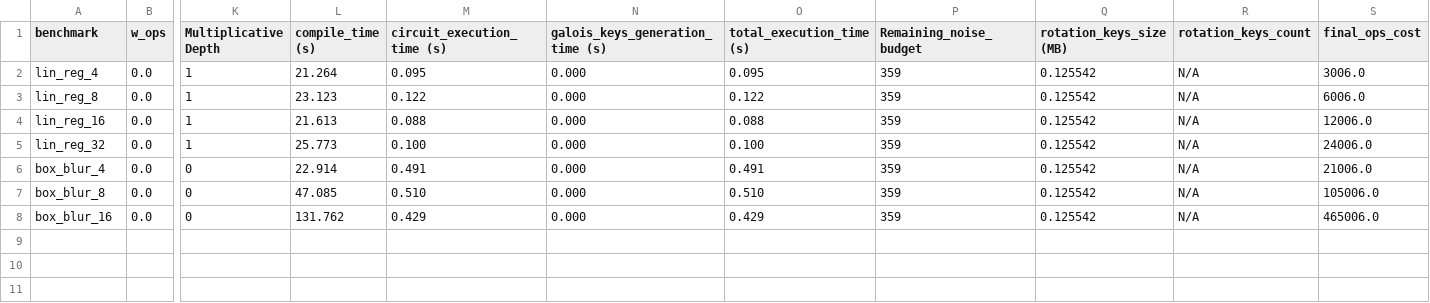
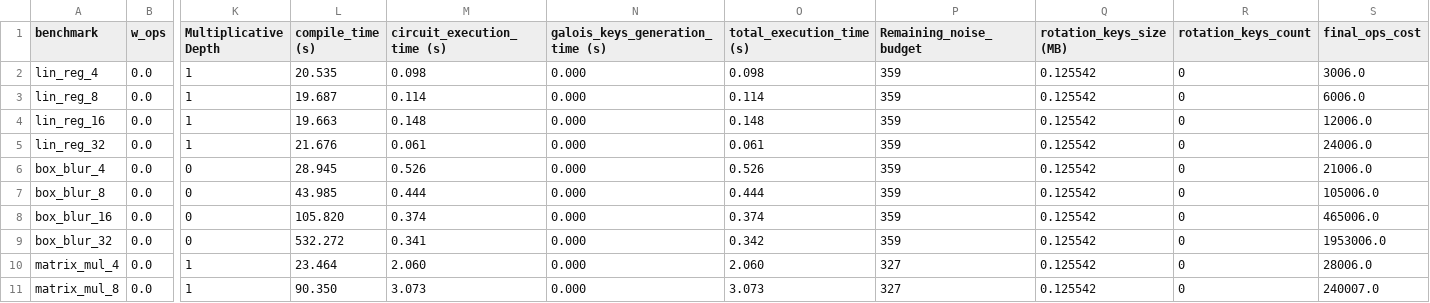
Before and after one commit to rayaneSMR/chehab-unified, a CSV file: results_RL.csv, drawn as a sheet; only a part is shown, gaps mark what is left out; rows hold the shown columns only; the diff names each change by its address in the sheet, - before the commit and + after, or states it on an @@ line.

```diff
--- a/results_RL.csv
+++ b/results_RL.csv
-L2 (compile_time (s)): 21.264
+L2 (compile_time (s)): 20.535
-M2 (circuit_execution_time (s)): 0.095
+M2 (circuit_execution_time (s)): 0.098
-O2 (total_execution_time (s)): 0.095
+O2 (total_execution_time (s)): 0.098
-R2:R8 (rotation_keys_count): N/A
+R2:R8 (rotation_keys_count): 0
-L3 (compile_time (s)): 23.123
+L3 (compile_time (s)): 19.687
-M3 (circuit_execution_time (s)): 0.122
+M3 (circuit_execution_time (s)): 0.114
-O3 (total_execution_time (s)): 0.122
+O3 (total_execution_time (s)): 0.114
-L4 (compile_time (s)): 21.613
+L4 (compile_time (s)): 19.663
-M4 (circuit_execution_time (s)): 0.088
+M4 (circuit_execution_time (s)): 0.148
-O4 (total_execution_time (s)): 0.088
+O4 (total_execution_time (s)): 0.148
-L5 (compile_time (s)): 25.773
+L5 (compile_time (s)): 21.676
-M5 (circuit_execution_time (s)): 0.100
+M5 (circuit_execution_time (s)): 0.061
-O5 (total_execution_time (s)): 0.100
+O5 (total_execution_time (s)): 0.061
-L6 (compile_time (s)): 22.914
+L6 (compile_time (s)): 28.945
-M6 (circuit_execution_time (s)): 0.491
+M6 (circuit_execution_time (s)): 0.526
-O6 (total_execution_time (s)): 0.491
+O6 (total_execution_time (s)): 0.526
-L7 (compile_time (s)): 47.085
+L7 (compile_time (s)): 43.985
-M7 (circuit_execution_time (s)): 0.510
+M7 (circuit_execution_time (s)): 0.444
-O7 (total_execution_time (s)): 0.510
+O7 (total_execution_time (s)): 0.444
-L8 (compile_time (s)): 131.762
+L8 (compile_time (s)): 105.820
-M8 (circuit_execution_time (s)): 0.429
+M8 (circuit_execution_time (s)): 0.374
-O8 (total_execution_time (s)): 0.429
+O8 (total_execution_time (s)): 0.374
+row 9: box_blur_32 | 0.0 | 0 | 532.272 | 0.341 | 0.000 | 0.342 | 359 | 0.125542 | 0 | 1953006.0
+row 10: matrix_mul_4 | 0.0 | 1 | 23.464 | 2.060 | 0.000 | 2.060 | 327 | 0.125542 | 0 | 28006.0
+row 11: matrix_mul_8 | 0.0 | 1 | 90.350 | 3.073 | 0.000 | 3.073 | 327 | 0.125542 | 0 | 240007.0
```
Also changed, not shown: 4 other files.
